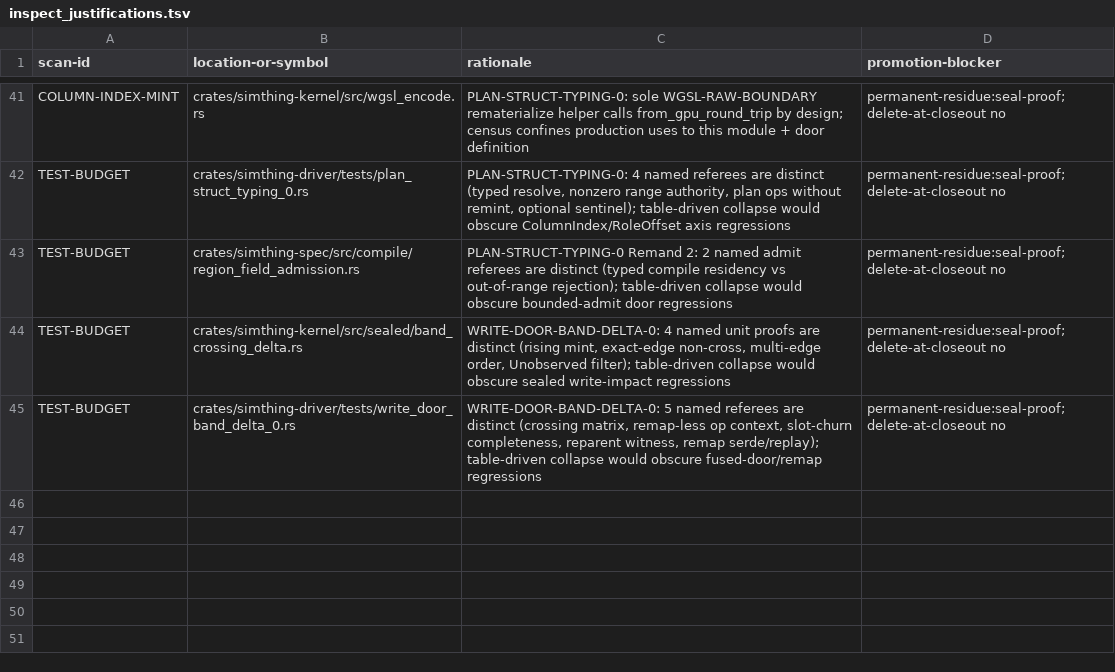
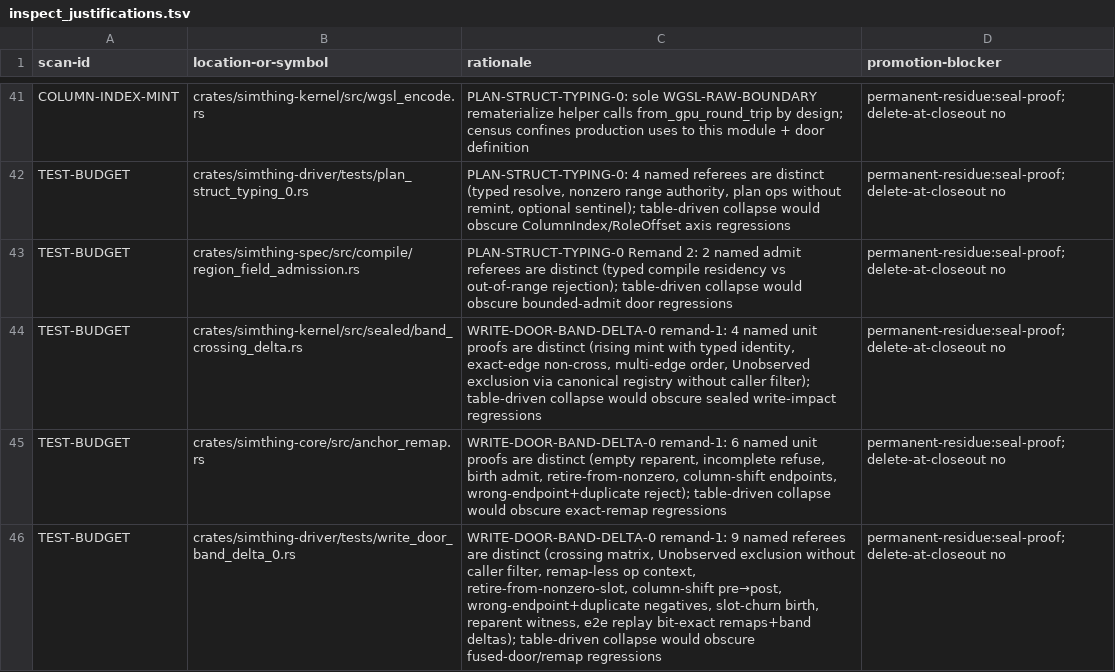
Before and after one commit to khorum08/SimThing, a TSV file: scripts/ci/inspect_justifications.tsv, drawn as a sheet; only a part is shown, gaps mark what is left out.

```diff
--- a/scripts/ci/inspect_justifications.tsv
+++ b/scripts/ci/inspect_justifications.tsv
@@ -43,3 +43,4 @@ TEST-BUDGET | crates/simthing-driver/tests/plan_struct_typing_0.rs | PLAN-STRUCT
 TEST-BUDGET | crates/simthing-spec/src/compile/region_field_admission.rs | PLAN-STRUCT-TYPING-0 Remand 2: 2 named admit referees are distinct (typed compile residency vs out-of-range rejection); table-driven collapse would obscure bounded-admit door regressions | permanent-residue:seal-proof; delete-at-closeout no
-TEST-BUDGET | crates/simthing-kernel/src/sealed/band_crossing_delta.rs | WRITE-DOOR-BAND-DELTA-0: 4 named unit proofs are distinct (rising mint, exact-edge non-cross, multi-edge order, Unobserved filter); table-driven collapse would obscure sealed write-impact regressions | permanent-residue:seal-proof; delete-at-closeout no
-TEST-BUDGET | crates/simthing-driver/tests/write_door_band_delta_0.rs | WRITE-DOOR-BAND-DELTA-0: 5 named referees are distinct (crossing matrix, remap-less op context, slot-churn completeness, reparent witness, remap serde/replay); table-driven collapse would obscure fused-door/remap regressions | permanent-residue:seal-proof; delete-at-closeout no
+TEST-BUDGET | crates/simthing-kernel/src/sealed/band_crossing_delta.rs | WRITE-DOOR-BAND-DELTA-0 remand-1: 4 named unit proofs are distinct (rising mint with typed identity, exact-edge non-cross, multi-edge order, Unobserved exclusion via canonical registry without caller filter); table-driven collapse would obscure sealed write-impact regressions | permanent-residue:seal-proof; delete-at-closeout no
+TEST-BUDGET | crates/simthing-core/src/anchor_remap.rs | WRITE-DOOR-BAND-DELTA-0 remand-1: 6 named unit proofs are distinct (empty reparent, incomplete refuse, birth admit, retire-from-nonzero, column-shift endpoints, wrong-endpoint+duplicate reject); table-driven collapse would obscure exact-remap regressions | permanent-residue:seal-proof; delete-at-closeout no
+TEST-BUDGET | crates/simthing-driver/tests/write_door_band_delta_0.rs | WRITE-DOOR-BAND-DELTA-0 remand-1: 9 named referees are distinct (crossing matrix, Unobserved exclusion without caller filter, remap-less op context, retire-from-nonzero-slot, column-shift pre→post, wrong-endpoint+duplicate negatives, slot-churn birth, reparent witness, e2e replay bit-exact remaps+band deltas); table-driven collapse would obscure fused-door/remap regressions | permanent-residue:seal-proof; delete-at-closeout no
```
Also changed, not shown: scripts/ci/test_inventory.tsv, 22 other files.
